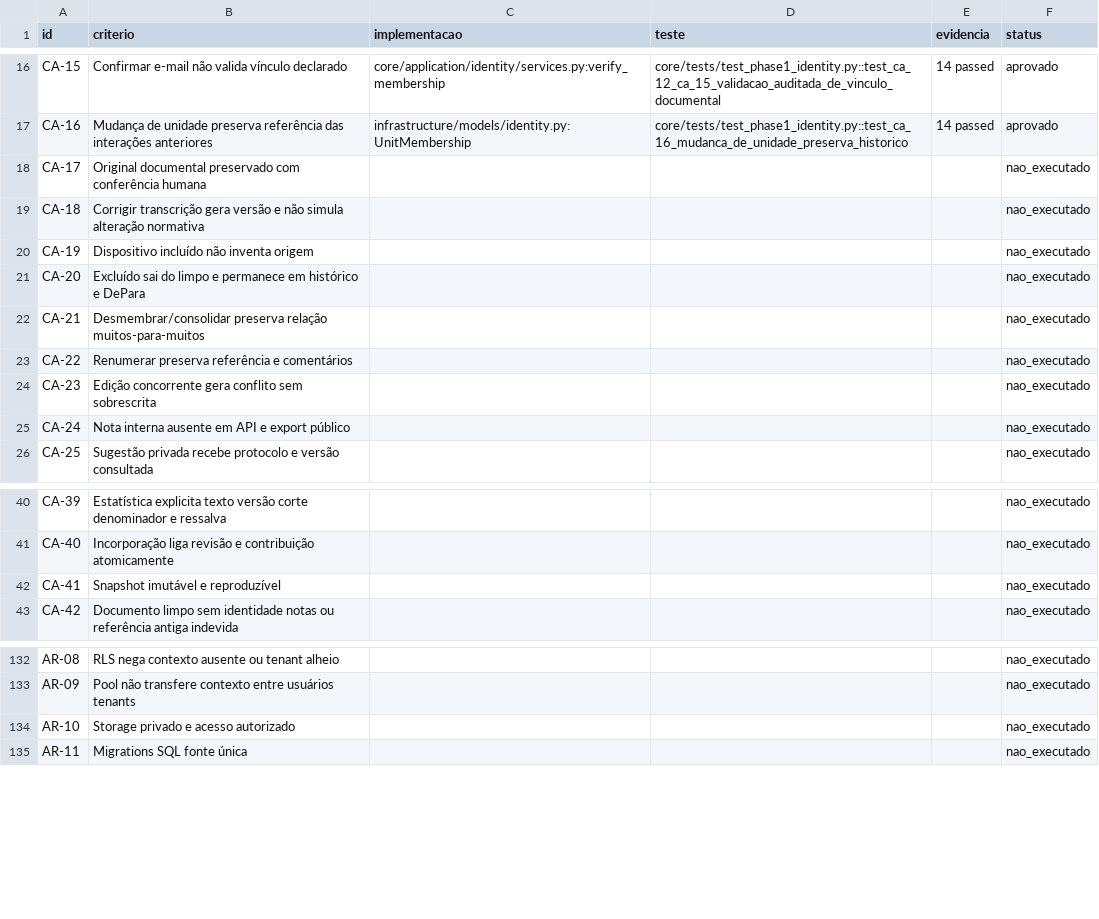
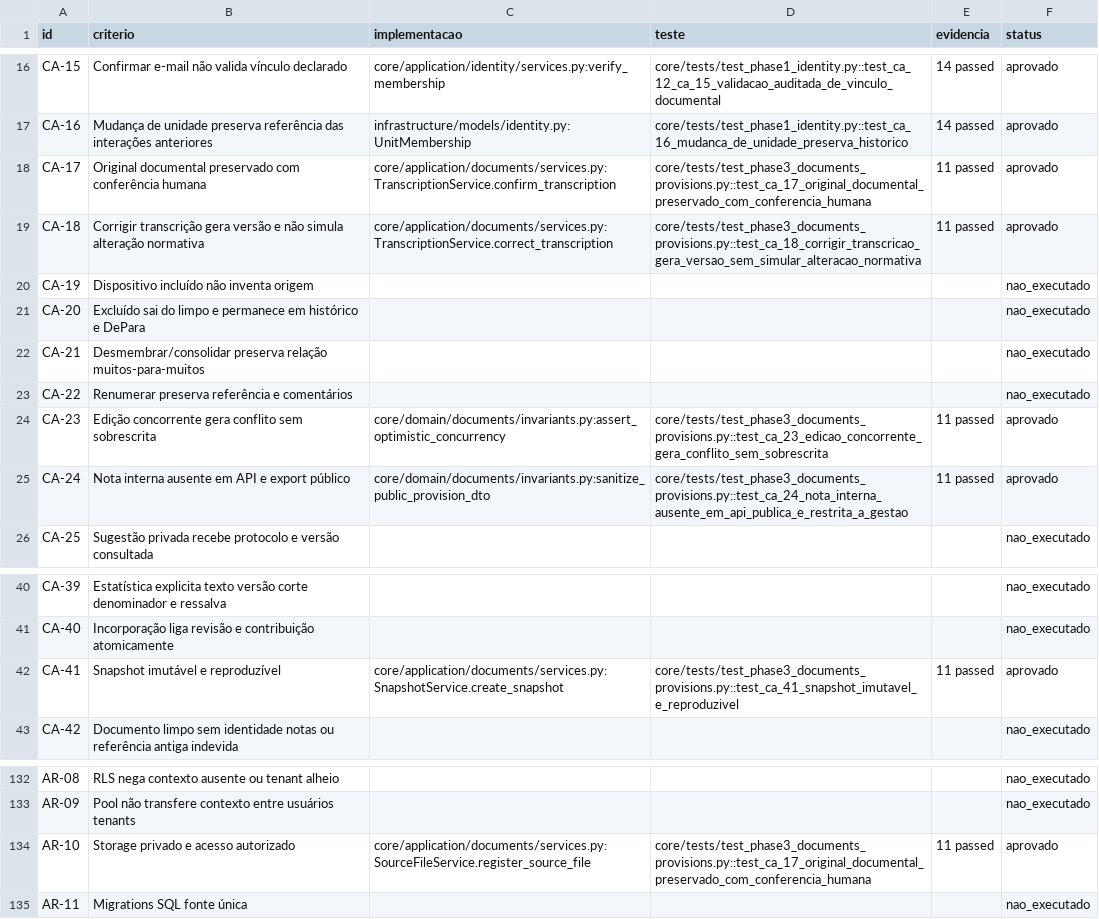
Before and after one commit to fksindico/CONDOC, a CSV file: docs/security/Matriz_Rastreabilidade_v3.csv, drawn as a sheet; only a part is shown, gaps mark what is left out.

```diff
--- a/docs/security/Matriz_Rastreabilidade_v3.csv
+++ b/docs/security/Matriz_Rastreabilidade_v3.csv
@@ -17,4 +17,4 @@ CA-15,Confirmar e-mail não valida vínculo declarado,core/application/identity/
 CA-16,Mudança de unidade preserva referência das interações anteriores,infrastructure/models/identity.py:UnitMembership,core/tests/test_phase1_identity.py::test_ca_16_mudanca_de_unidade_preserva_historico,14 passed,aprovado
-CA-17,Original documental preservado com conferência humana,,,,nao_executado
-CA-18,Corrigir transcrição gera versão e não simula alteração normativa,,,,nao_executado
+CA-17,Original documental preservado com conferência humana,core/application/documents/services.py:TranscriptionService.confirm_transcription,core/tests/test_phase3_documents_provisions.py::test_ca_17_original_documental_preservado_com_conferencia_humana,11 passed,aprovado
+CA-18,Corrigir transcrição gera versão e não simula alteração normativa,core/application/documents/services.py:TranscriptionService.correct_transcription,core/tests/test_phase3_documents_provisions.py::test_ca_18_corrigir_transcricao_gera_versao_sem_simular_alteracao_normativa,11 passed,aprovado
 CA-19,Dispositivo incluído não inventa origem,,,,nao_executado
@@ -23,4 +23,4 @@ CA-21,Desmembrar/consolidar preserva relação muitos-para-muitos,,,,nao_executa
 CA-22,Renumerar preserva referência e comentários,,,,nao_executado
-CA-23,Edição concorrente gera conflito sem sobrescrita,,,,nao_executado
-CA-24,Nota interna ausente em API e export público,,,,nao_executado
+CA-23,Edição concorrente gera conflito sem sobrescrita,core/domain/documents/invariants.py:assert_optimistic_concurrency,core/tests/test_phase3_documents_provisions.py::test_ca_23_edicao_concorrente_gera_conflito_sem_sobrescrita,11 passed,aprovado
+CA-24,Nota interna ausente em API e export público,core/domain/documents/invariants.py:sanitize_public_provision_dto,core/tests/test_phase3_documents_provisions.py::test_ca_24_nota_interna_ausente_em_api_publica_e_restrita_a_gestao,11 passed,aprovado
 CA-25,Sugestão privada recebe protocolo e versão consultada,,,,nao_executado
@@ -41,3 +41,3 @@ CA-39,Estatística explicita texto versão corte denominador e ressalva,,,,nao_e
 CA-40,Incorporação liga revisão e contribuição atomicamente,,,,nao_executado
-CA-41,Snapshot imutável e reproduzível,,,,nao_executado
+CA-41,Snapshot imutável e reproduzível,core/application/documents/services.py:SnapshotService.create_snapshot,core/tests/test_phase3_documents_provisions.py::test_ca_41_snapshot_imutavel_e_reproduzivel,11 passed,aprovado
 CA-42,Documento limpo sem identidade notas ou referência antiga indevida,,,,nao_executado
@@ -133,3 +133,3 @@ AR-08,RLS nega contexto ausente ou tenant alheio,,,,nao_executado
 AR-09,Pool não transfere contexto entre usuários tenants,,,,nao_executado
-AR-10,Storage privado e acesso autorizado,,,,nao_executado
+AR-10,Storage privado e acesso autorizado,core/application/documents/services.py:SourceFileService.register_source_file,core/tests/test_phase3_documents_provisions.py::test_ca_17_original_documental_preservado_com_conferencia_humana,11 passed,aprovado
 AR-11,Migrations SQL fonte única,,,,nao_executado
```
Also changed, not shown: 11 other files.
